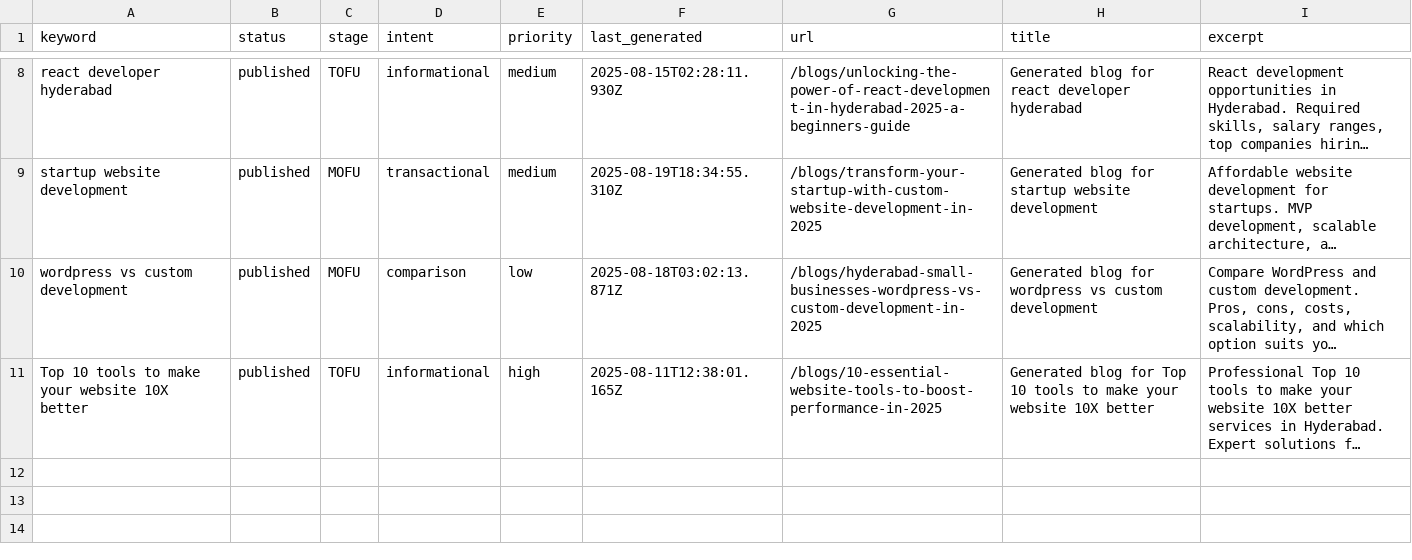
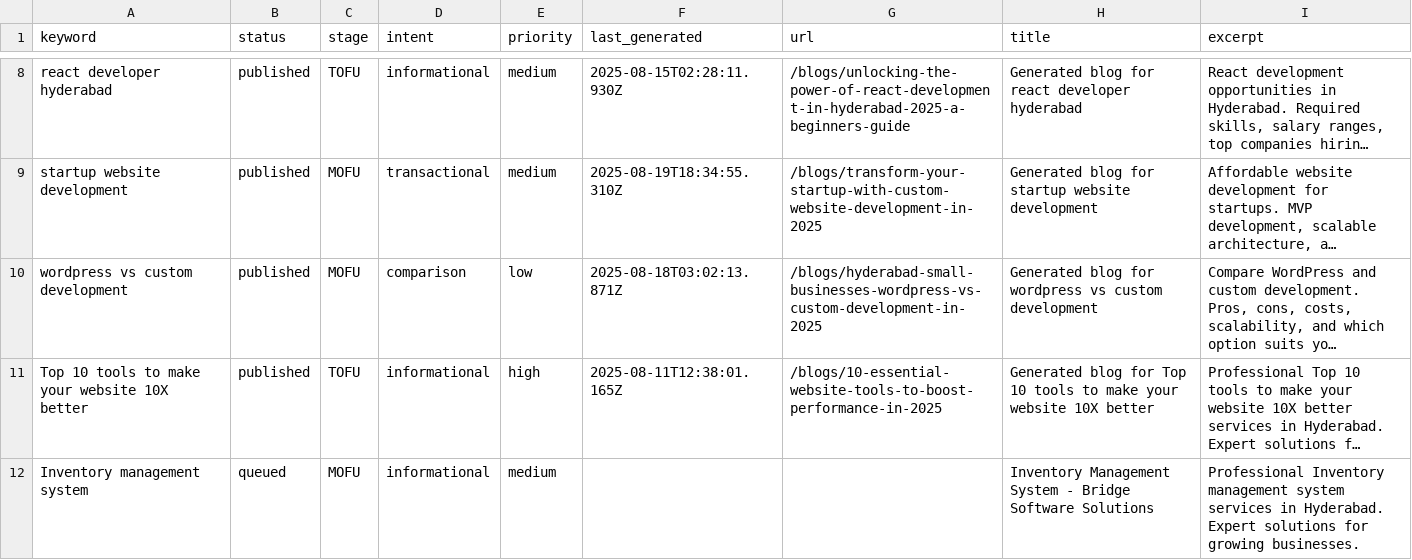
Before and after one commit to krishna0523/Bridgemark, a CSV file: content/keywords/keywords.csv, drawn as a sheet; only a part is shown, gaps mark what is left out; long unchanged cells end in …; the diff names each change by its address in the sheet, - before the commit and + after, or states it on an @@ line.

Commit message:
Add new keyword via admin dashboard

```diff
--- a/content/keywords/keywords.csv
+++ b/content/keywords/keywords.csv
+row 12: Inventory management system | queued | MOFU | informational | medium |  |  | Inventory Management System - Bridge Software Solutions | Professional Inventory management system services in Hyderabad. Expert solutions for growing businesses.
```
